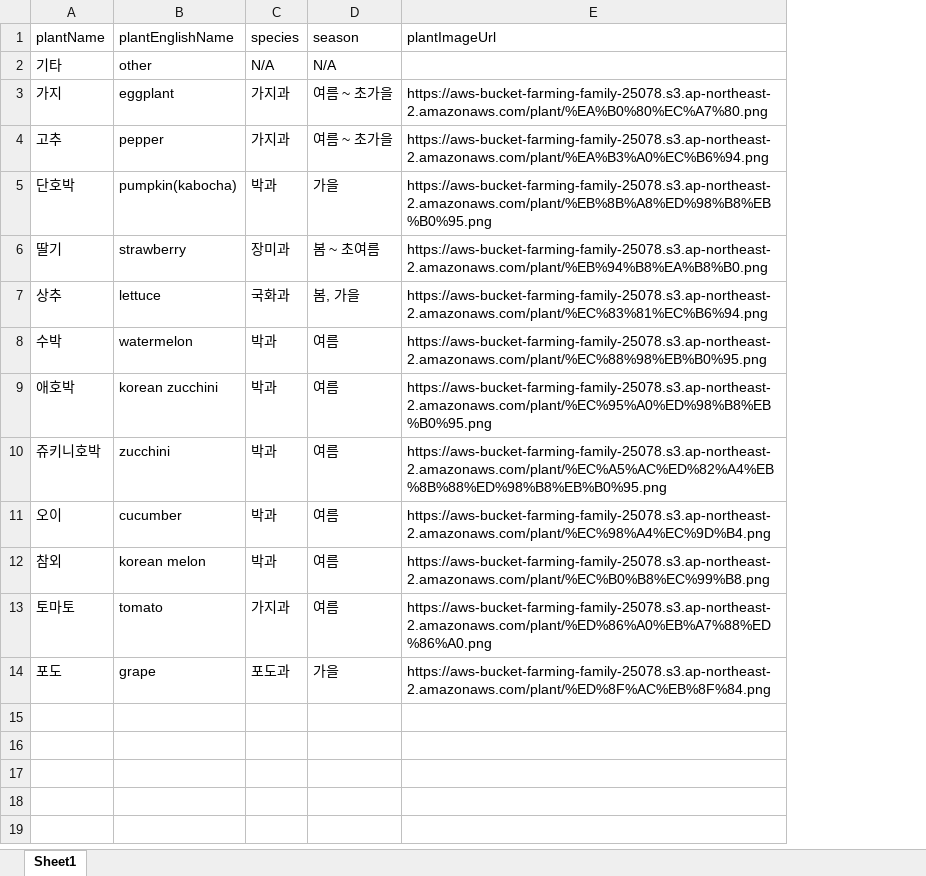
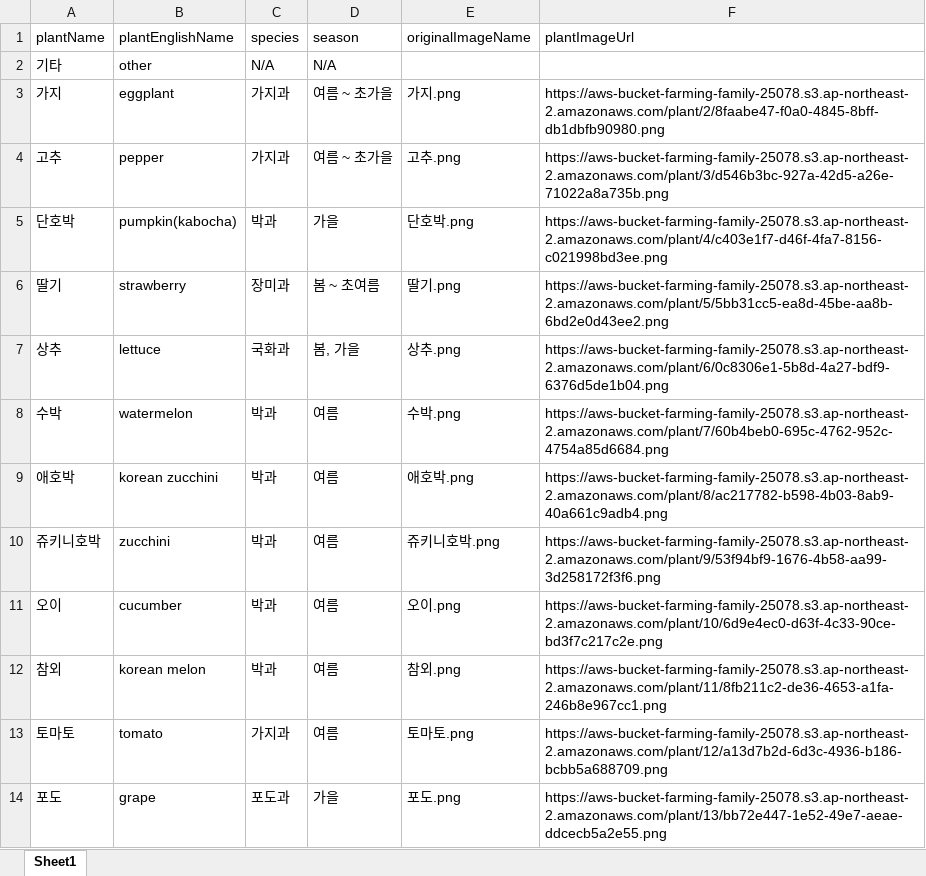
Before and after one commit to KSEB-AI-3/gardendoctor-backend, an Excel workbook: src/main/resources/data/plantList.xlsx, sheet Sheet1, drawn as a sheet; values as stored, in another font and other column widths than the file's, no borders; addresses are those after the commit; the diff names each change by its address in the sheet, - before the commit and + after, or states it on an @@ line.

Commit message:
6주차 - Plant 수정 - 관리자 페이지 수정 - Transaction 변경 - 기본 식물(12종) 이미지 처리 수정

```diff
--- a/src/main/resources/data/plantList.xlsx (sheet Sheet1)
+++ b/src/main/resources/data/plantList.xlsx (sheet Sheet1)
+column E (originalImageName), rows 3-14: 가지.png | 고추.png | 단호박.png | 딸기.png | 상추.png | 수박.png | 애호박.png | 쥬키니호박.png | 오이.png | 참외.png | 토마토.png | 포도.png
-F3 (plantImageUrl): https://aws-bucket-farming-family-25078.s3.ap-northeast-2.amazonaws.com/plant/%EA%B0%80%EC%A7%80.png
+F3 (plantImageUrl): https://aws-bucket-farming-family-25078.s3.ap-northeast-2.amazonaws.com/plant/2/8faabe47-f0a0-4845-8bff-db1dbfb90980.png
-F4 (plantImageUrl): https://aws-bucket-farming-family-25078.s3.ap-northeast-2.amazonaws.com/plant/%EA%B3%A0%EC%B6%94.png
+F4 (plantImageUrl): https://aws-bucket-farming-family-25078.s3.ap-northeast-2.amazonaws.com/plant/3/d546b3bc-927a-42d5-a26e-71022a8a735b.png
-F5 (plantImageUrl): https://aws-bucket-farming-family-25078.s3.ap-northeast-2.amazonaws.com/plant/%EB%8B%A8%ED%98%B8%EB%B0%95.png
+F5 (plantImageUrl): https://aws-bucket-farming-family-25078.s3.ap-northeast-2.amazonaws.com/plant/4/c403e1f7-d46f-4fa7-8156-c021998bd3ee.png
-F6 (plantImageUrl): https://aws-bucket-farming-family-25078.s3.ap-northeast-2.amazonaws.com/plant/%EB%94%B8%EA%B8%B0.png
+F6 (plantImageUrl): https://aws-bucket-farming-family-25078.s3.ap-northeast-2.amazonaws.com/plant/5/5bb31cc5-ea8d-45be-aa8b-6bd2e0d43ee2.png
-F7 (plantImageUrl): https://aws-bucket-farming-family-25078.s3.ap-northeast-2.amazonaws.com/plant/%EC%83%81%EC%B6%94.png
+F7 (plantImageUrl): https://aws-bucket-farming-family-25078.s3.ap-northeast-2.amazonaws.com/plant/6/0c8306e1-5b8d-4a27-bdf9-6376d5de1b04.png
-F8 (plantImageUrl): https://aws-bucket-farming-family-25078.s3.ap-northeast-2.amazonaws.com/plant/%EC%88%98%EB%B0%95.png
+F8 (plantImageUrl): https://aws-bucket-farming-family-25078.s3.ap-northeast-2.amazonaws.com/plant/7/60b4beb0-695c-4762-952c-4754a85d6684.png
-F9 (plantImageUrl): https://aws-bucket-farming-family-25078.s3.ap-northeast-2.amazonaws.com/plant/%EC%95%A0%ED%98%B8%EB%B0%95.png
+F9 (plantImageUrl): https://aws-bucket-farming-family-25078.s3.ap-northeast-2.amazonaws.com/plant/8/ac217782-b598-4b03-8ab9-40a661c9adb4.png
-F10 (plantImageUrl): https://aws-bucket-farming-family-25078.s3.ap-northeast-2.amazonaws.com/plant/%EC%A5%AC%ED%82%A4%EB%8B%88%ED%98%B8%EB%B0%95.png
+F10 (plantImageUrl): https://aws-bucket-farming-family-25078.s3.ap-northeast-2.amazonaws.com/plant/9/53f94bf9-1676-4b58-aa99-3d258172f3f6.png
-F11 (plantImageUrl): https://aws-bucket-farming-family-25078.s3.ap-northeast-2.amazonaws.com/plant/%EC%98%A4%EC%9D%B4.png
+F11 (plantImageUrl): https://aws-bucket-farming-family-25078.s3.ap-northeast-2.amazonaws.com/plant/10/6d9e4ec0-d63f-4c33-90ce-bd3f7c217c2e.png
-F12 (plantImageUrl): https://aws-bucket-farming-family-25078.s3.ap-northeast-2.amazonaws.com/plant/%EC%B0%B8%EC%99%B8.png
+F12 (plantImageUrl): https://aws-bucket-farming-family-25078.s3.ap-northeast-2.amazonaws.com/plant/11/8fb211c2-de36-4653-a1fa-246b8e967cc1.png
-F13 (plantImageUrl): https://aws-bucket-farming-family-25078.s3.ap-northeast-2.amazonaws.com/plant/%ED%86%A0%EB%A7%88%ED%86%A0.png
+F13 (plantImageUrl): https://aws-bucket-farming-family-25078.s3.ap-northeast-2.amazonaws.com/plant/12/a13d7b2d-6d3c-4936-b186-bcbb5a688709.png
-F14 (plantImageUrl): https://aws-bucket-farming-family-25078.s3.ap-northeast-2.amazonaws.com/plant/%ED%8F%AC%EB%8F%84.png
+F14 (plantImageUrl): https://aws-bucket-farming-family-25078.s3.ap-northeast-2.amazonaws.com/plant/13/bb72e447-1e52-49e7-aeae-ddcecb5a2e55.png
```
Also changed, not shown: 8 other files.
